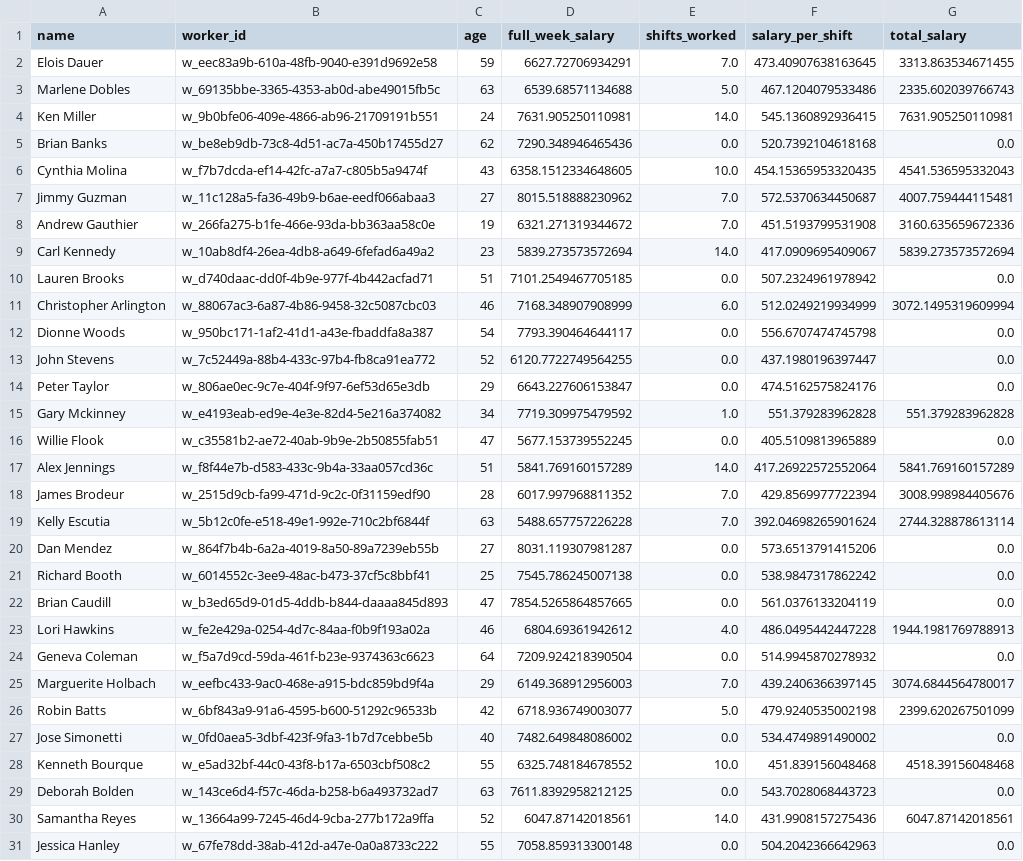
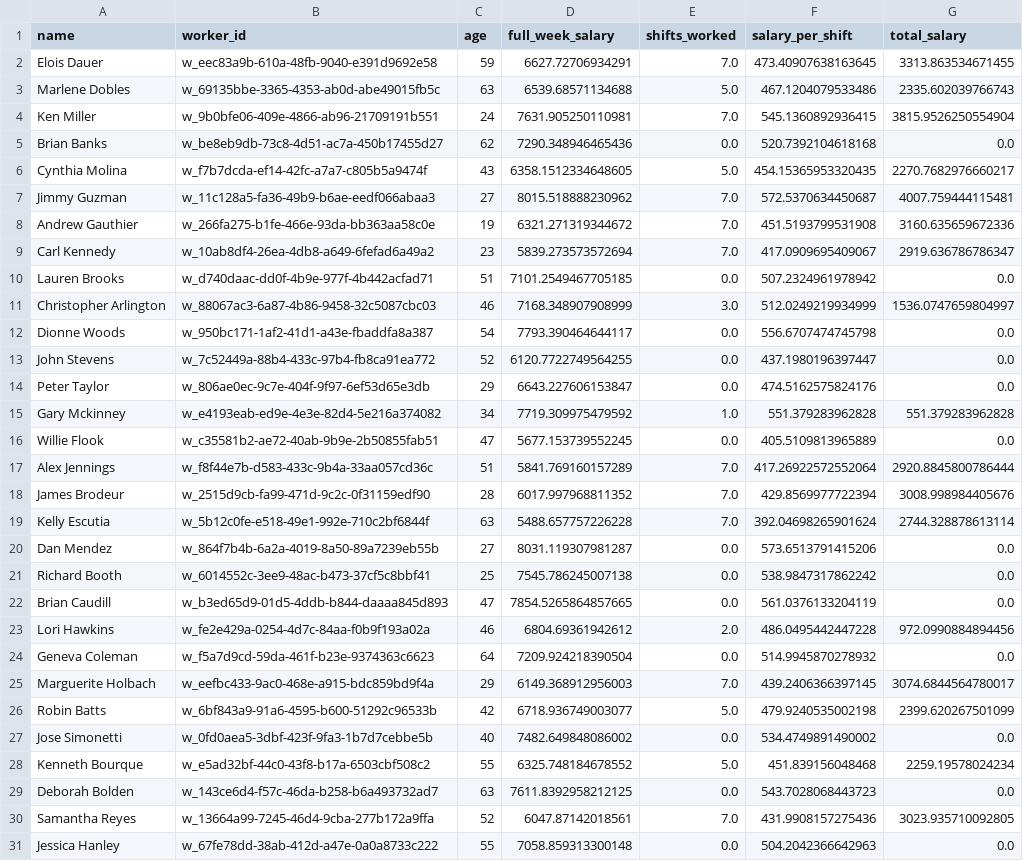
Before and after one commit to Maefyou/IKT110, a CSV file: consultant/analysis/worker_salary_analysis.csv, drawn as a sheet.

Commit message:
corrected mistaking #of shift worked with count of shifts worked

```diff
--- a/consultant/analysis/worker_salary_analysis.csv
+++ b/consultant/analysis/worker_salary_analysis.csv
@@ -3,10 +3,10 @@ Elois Dauer,w_eec83a9b-610a-48fb-9040-e391d9692e58,59,6627.72706934291,7.0,473.4
 Marlene Dobles,w_69135bbe-3365-4353-ab0d-abe49015fb5c,63,6539.68571134688,5.0,467.1204079533486,2335.602039766743
-Ken Miller,w_9b0bfe06-409e-4866-ab96-21709191b551,24,7631.905250110981,14.0,545.1360892936415,7631.905250110981
+Ken Miller,w_9b0bfe06-409e-4866-ab96-21709191b551,24,7631.905250110981,7.0,545.1360892936415,3815.9526250554904
 Brian Banks,w_be8eb9db-73c8-4d51-ac7a-450b17455d27,62,7290.348946465436,0.0,520.7392104618168,0.0
-Cynthia Molina,w_f7b7dcda-ef14-42fc-a7a7-c805b5a9474f,43,6358.1512334648605,10.0,454.15365953320435,4541.536595332043
+Cynthia Molina,w_f7b7dcda-ef14-42fc-a7a7-c805b5a9474f,43,6358.1512334648605,5.0,454.15365953320435,2270.7682976660217
 Jimmy Guzman,w_11c128a5-fa36-49b9-b6ae-eedf066abaa3,27,8015.518888230962,7.0,572.5370634450687,4007.759444115481
 Andrew Gauthier,w_266fa275-b1fe-466e-93da-bb363aa58c0e,19,6321.271319344672,7.0,451.5193799531908,3160.635659672336
-Carl Kennedy,w_10ab8df4-26ea-4db8-a649-6fefad6a49a2,23,5839.273573572694,14.0,417.0909695409067,5839.273573572694
+Carl Kennedy,w_10ab8df4-26ea-4db8-a649-6fefad6a49a2,23,5839.273573572694,7.0,417.0909695409067,2919.636786786347
 Lauren Brooks,w_d740daac-dd0f-4b9e-977f-4b442acfad71,51,7101.2549467705185,0.0,507.2324961978942,0.0
-Christopher Arlington,w_88067ac3-6a87-4b86-9458-32c5087cbc03,46,7168.348907908999,6.0,512.0249219934999,3072.1495319609994
+Christopher Arlington,w_88067ac3-6a87-4b86-9458-32c5087cbc03,46,7168.348907908999,3.0,512.0249219934999,1536.0747659804997
 Dionne Woods,w_950bc171-1af2-41d1-a43e-fbaddfa8a387,54,7793.390464644117,0.0,556.6707474745798,0.0
@@ -16,3 +16,3 @@ Gary Mckinney,w_e4193eab-ed9e-4e3e-82d4-5e216a374082,34,7719.309975479592,1.0,55
 Willie Flook,w_c35581b2-ae72-40ab-9b9e-2b50855fab51,47,5677.153739552245,0.0,405.5109813965889,0.0
-Alex Jennings,w_f8f44e7b-d583-433c-9b4a-33aa057cd36c,51,5841.769160157289,14.0,417.26922572552064,5841.769160157289
+Alex Jennings,w_f8f44e7b-d583-433c-9b4a-33aa057cd36c,51,5841.769160157289,7.0,417.26922572552064,2920.8845800786444
 James Brodeur,w_2515d9cb-fa99-471d-9c2c-0f31159edf90,28,6017.997968811352,7.0,429.8569977722394,3008.998984405676
@@ -22,3 +22,3 @@ Richard Booth,w_6014552c-3ee9-48ac-b473-37cf5c8bbf41,25,7545.786245007138,0.0,53
 Brian Caudill,w_b3ed65d9-01d5-4ddb-b844-daaaa845d893,47,7854.5265864857665,0.0,561.0376133204119,0.0
-Lori Hawkins,w_fe2e429a-0254-4d7c-84aa-f0b9f193a02a,46,6804.69361942612,4.0,486.0495442447228,1944.1981769788913
+Lori Hawkins,w_fe2e429a-0254-4d7c-84aa-f0b9f193a02a,46,6804.69361942612,2.0,486.0495442447228,972.0990884894456
 Geneva Coleman,w_f5a7d9cd-59da-461f-b23e-9374363c6623,64,7209.924218390504,0.0,514.9945870278932,0.0
@@ -27,5 +27,5 @@ Robin Batts,w_6bf843a9-91a6-4595-b600-51292c96533b,42,6718.936749003077,5.0,479.
 Jose Simonetti,w_0fd0aea5-3dbf-423f-9fa3-1b7d7cebbe5b,40,7482.649848086002,0.0,534.4749891490002,0.0
-Kenneth Bourque,w_e5ad32bf-44c0-43f8-b17a-6503cbf508c2,55,6325.748184678552,10.0,451.839156048468,4518.39156048468
+Kenneth Bourque,w_e5ad32bf-44c0-43f8-b17a-6503cbf508c2,55,6325.748184678552,5.0,451.839156048468,2259.19578024234
 Deborah Bolden,w_143ce6d4-f57c-46da-b258-b6a493732ad7,63,7611.8392958212125,0.0,543.7028068443723,0.0
-Samantha Reyes,w_13664a99-7245-46d4-9cba-277b172a9ffa,52,6047.87142018561,14.0,431.9908157275436,6047.87142018561
+Samantha Reyes,w_13664a99-7245-46d4-9cba-277b172a9ffa,52,6047.87142018561,7.0,431.9908157275436,3023.935710092805
 Jessica Hanley,w_67fe78dd-38ab-412d-a47e-0a0a8733c222,55,7058.859313300148,0.0,504.2042366642963,0.0
```
Also changed, not shown: 2 other files.
